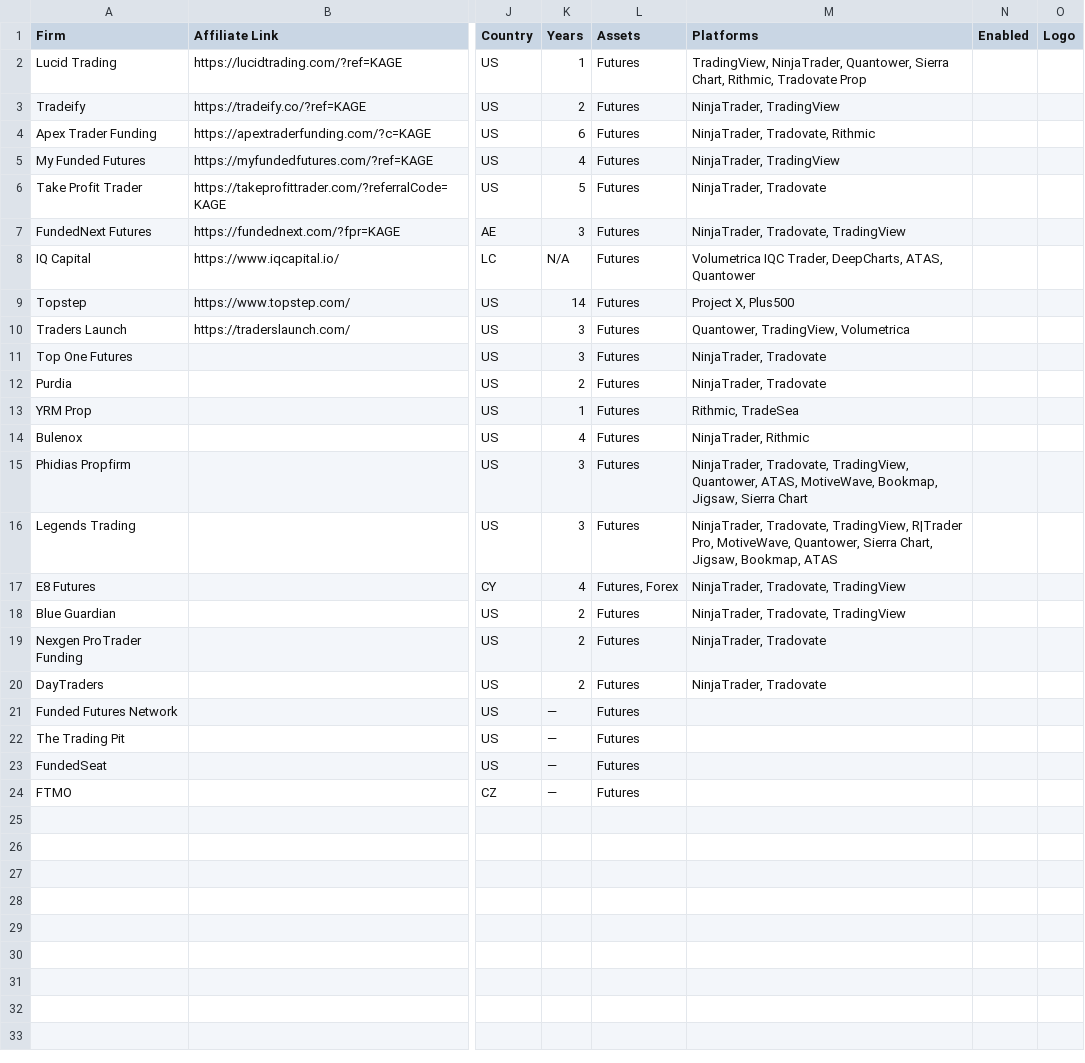
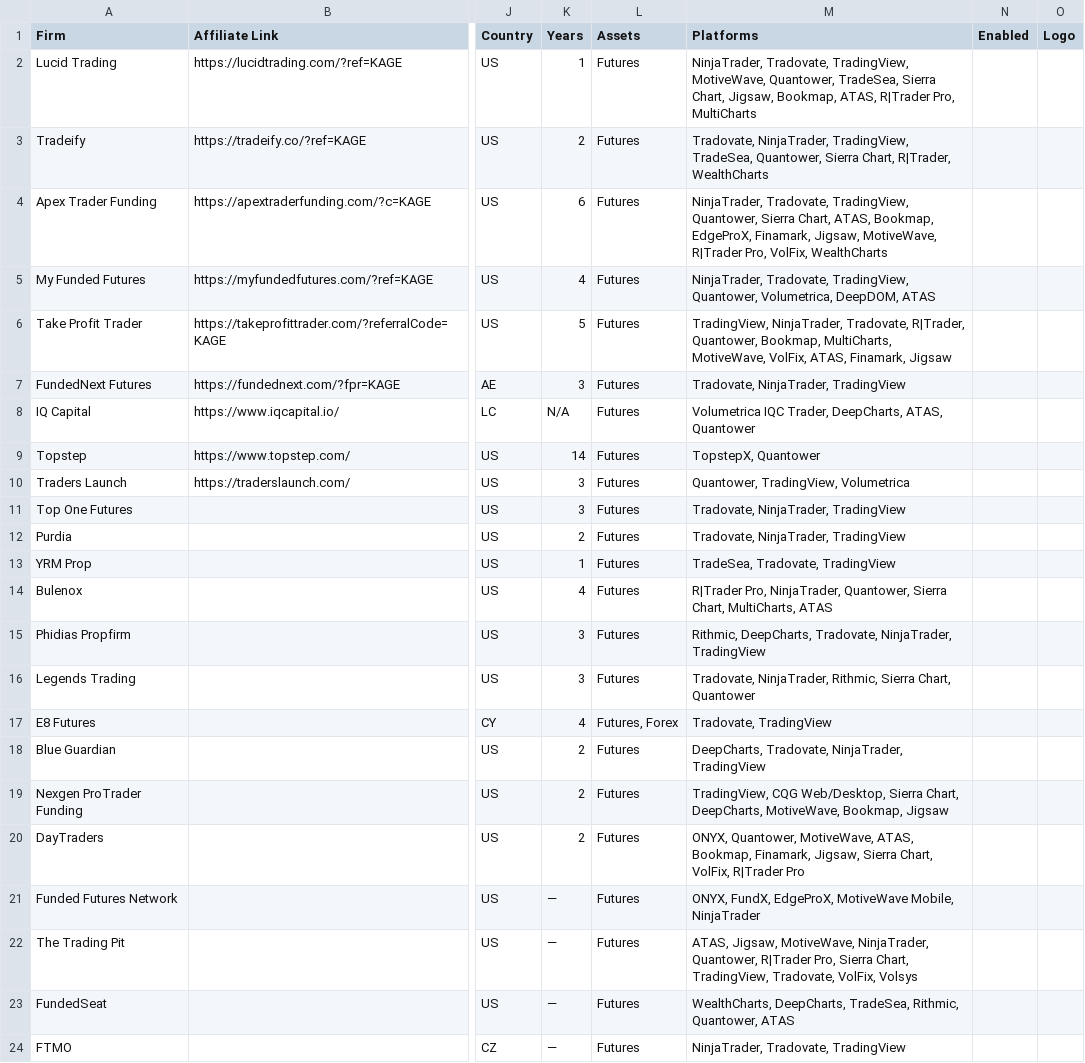
Before and after one commit to Visdom04/propfirm-genie, a TSV file: scripts/firms-meta.tsv, drawn as a sheet; only a part is shown, gaps mark what is left out; the diff names each change by its address in the sheet, - before the commit and + after, or states it on an @@ line.

```diff
--- a/scripts/firms-meta.tsv
+++ b/scripts/firms-meta.tsv
-M2 (Platforms): TradingView, NinjaTrader, Quantower, Sierra Chart, Rithmic, Tradovate Prop
+M2 (Platforms): NinjaTrader, Tradovate, TradingView, MotiveWave, Quantower, TradeSea, Sierra Chart, Jigsaw, Bookmap, ATAS, R|Trader Pro, MultiCharts
-M3 (Platforms): NinjaTrader, TradingView
+M3 (Platforms): Tradovate, NinjaTrader, TradingView, TradeSea, Quantower, Sierra Chart, R|Trader, WealthCharts
-M4 (Platforms): NinjaTrader, Tradovate, Rithmic
+M4 (Platforms): NinjaTrader, Tradovate, TradingView, Quantower, Sierra Chart, ATAS, Bookmap, EdgeProX, Finamark, Jigsaw, MotiveWave, R|Trader Pro, VolFix, WealthCharts
-M5 (Platforms): NinjaTrader, TradingView
+M5 (Platforms): NinjaTrader, Tradovate, TradingView, Quantower, Volumetrica, DeepDOM, ATAS
-M6 (Platforms): NinjaTrader, Tradovate
+M6 (Platforms): TradingView, NinjaTrader, Tradovate, R|Trader, Quantower, Bookmap, MultiCharts, MotiveWave, VolFix, ATAS, Finamark, Jigsaw
-M7 (Platforms): NinjaTrader, Tradovate, TradingView
+M7 (Platforms): Tradovate, NinjaTrader, TradingView
-M9 (Platforms): Project X, Plus500
+M9 (Platforms): TopstepX, Quantower
-M11:M12 (Platforms): NinjaTrader, Tradovate
+M11:M12 (Platforms): Tradovate, NinjaTrader, TradingView
-M13 (Platforms): Rithmic, TradeSea
+M13 (Platforms): TradeSea, Tradovate, TradingView
-M14 (Platforms): NinjaTrader, Rithmic
+M14 (Platforms): R|Trader Pro, NinjaTrader, Quantower, Sierra Chart, MultiCharts, ATAS
-M15 (Platforms): NinjaTrader, Tradovate, TradingView, Quantower, ATAS, MotiveWave, Bookmap, Jigsaw, Sierra Chart
+M15 (Platforms): Rithmic, DeepCharts, Tradovate, NinjaTrader, TradingView
-M16 (Platforms): NinjaTrader, Tradovate, TradingView, R|Trader Pro, MotiveWave, Quantower, Sierra Chart, Jigsaw, Bookmap, ATAS
+M16 (Platforms): Tradovate, NinjaTrader, Rithmic, Sierra Chart, Quantower
-M17 (Platforms): NinjaTrader, Tradovate, TradingView
+M17 (Platforms): Tradovate, TradingView
-M18 (Platforms): NinjaTrader, Tradovate, TradingView
+M18 (Platforms): DeepCharts, Tradovate, NinjaTrader, TradingView
-M19 (Platforms): NinjaTrader, Tradovate
+M19 (Platforms): TradingView, CQG Web/Desktop, Sierra Chart, DeepCharts, MotiveWave, Bookmap, Jigsaw
-M20 (Platforms): NinjaTrader, Tradovate
+M20 (Platforms): ONYX, Quantower, MotiveWave, ATAS, Bookmap, Finamark, Jigsaw, Sierra Chart, VolFix, R|Trader Pro
-M21 (Platforms): (empty)
+M21 (Platforms): ONYX, FundX, EdgeProX, MotiveWave Mobile, NinjaTrader
-M22 (Platforms): (empty)
+M22 (Platforms): ATAS, Jigsaw, MotiveWave, NinjaTrader, Quantower, R|Trader Pro, Sierra Chart, TradingView, Tradovate, VolFix, Volsys
-M23 (Platforms): (empty)
+M23 (Platforms): WealthCharts, DeepCharts, TradeSea, Rithmic, Quantower, ATAS
-M24 (Platforms): (empty)
+M24 (Platforms): NinjaTrader, Tradovate, TradingView
```
Also changed, not shown: 4 other files.
